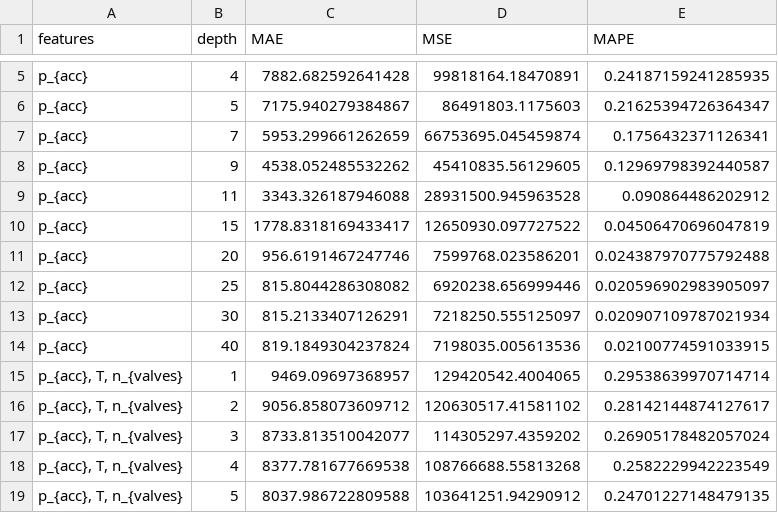
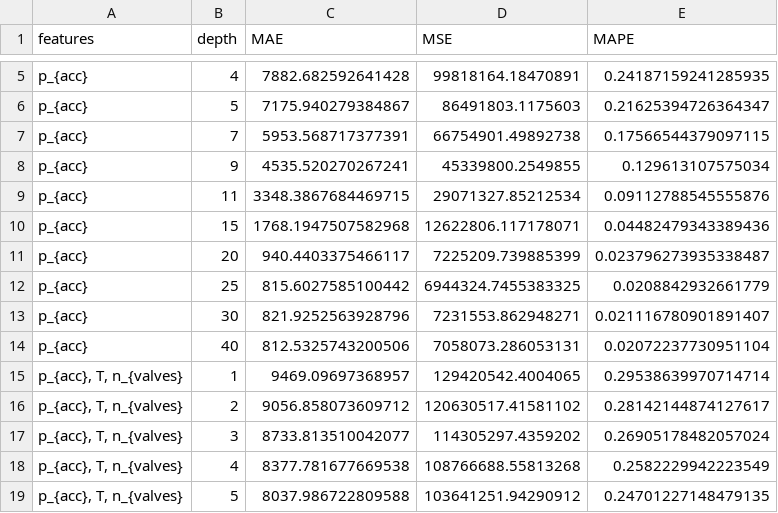
Before and after one commit to ITizian/flowcean, a CSV file: examples/automatic_lashing_platform/results/results_regression_tree.csv, drawn as a sheet; only a part is shown, gaps mark what is left out; the diff covers the shown part only.

```diff
--- a/examples/automatic_lashing_platform/results/results_regression_tree.csv
+++ b/examples/automatic_lashing_platform/results/results_regression_tree.csv
@@ -6,10 +6,10 @@ p_{acc},4,7882.682592641428,99818164.18470891,0.24187159241285935
 p_{acc},5,7175.940279384867,86491803.1175603,0.21625394726364347
-p_{acc},7,5953.299661262659,66753695.045459874,0.1756432371126341
-p_{acc},9,4538.052485532262,45410835.56129605,0.12969798392440587
-p_{acc},11,3343.326187946088,28931500.945963528,0.090864486202912
-p_{acc},15,1778.8318169433417,12650930.097727522,0.04506470696047819
-p_{acc},20,956.6191467247746,7599768.023586201,0.024387970775792488
-p_{acc},25,815.8044286308082,6920238.656999446,0.020596902983905097
-p_{acc},30,815.2133407126291,7218250.555125097,0.020907109787021934
-p_{acc},40,819.1849304237824,7198035.005613536,0.02100774591033915
+p_{acc},7,5953.568717377391,66754901.49892738,0.17566544379097115
+p_{acc},9,4535.520270267241,45339800.2549855,0.129613107575034
+p_{acc},11,3348.3867684469715,29071327.85212534,0.09112788545555876
+p_{acc},15,1768.1947507582968,12622806.117178071,0.04482479343389436
+p_{acc},20,940.4403375466117,7225209.739885399,0.023796273935338487
+p_{acc},25,815.6027585100442,6944324.7455383325,0.0208842932661779
+p_{acc},30,821.9252563928796,7231553.862948271,0.021116780901891407
+p_{acc},40,812.5325743200506,7058073.286053131,0.02072237730951104
 "p_{acc}, T, n_{valves}",1,9469.09697368957,129420542.4004065,0.29538639970714714
```
Also changed, not shown: 96 edited cells elsewhere in this file, examples/automatic_lashing_platform/results/results_regression_tree_^p_accumulator_[0-9]*$.csv, examples/automatic_lashing_platform/results/results_regression_tree_^p_accumulator_[0-9]*$_T_active_valve_count.csv, 6 other files.
